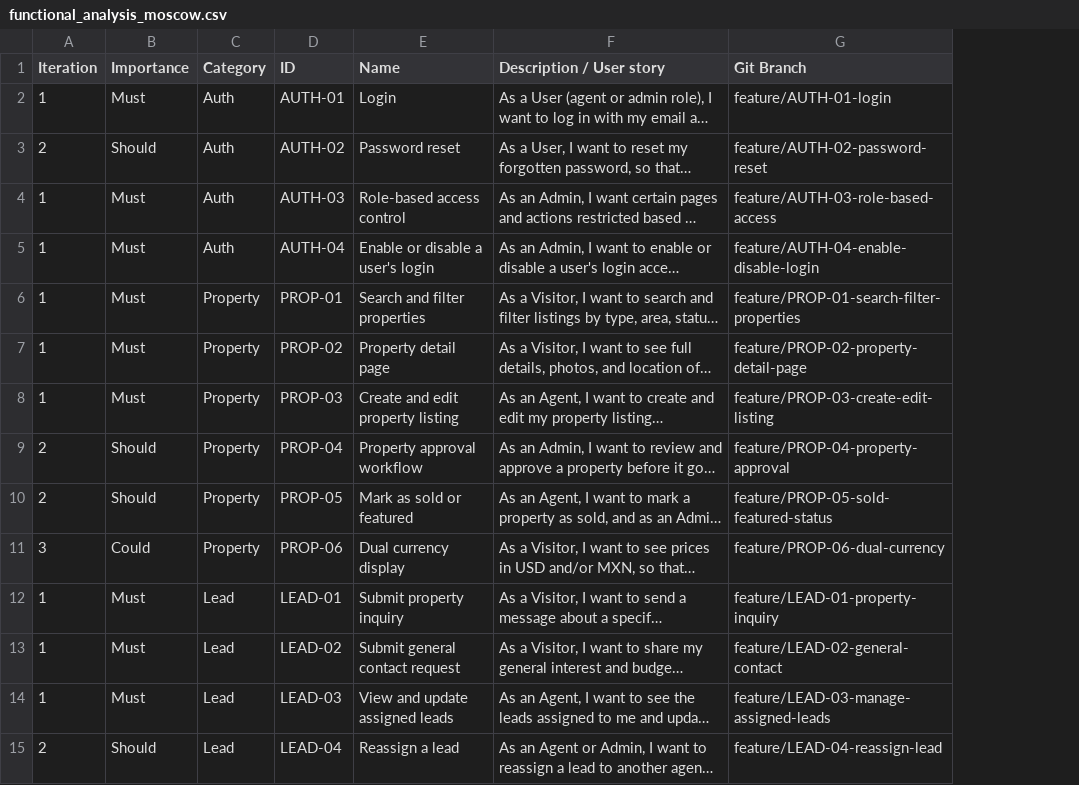
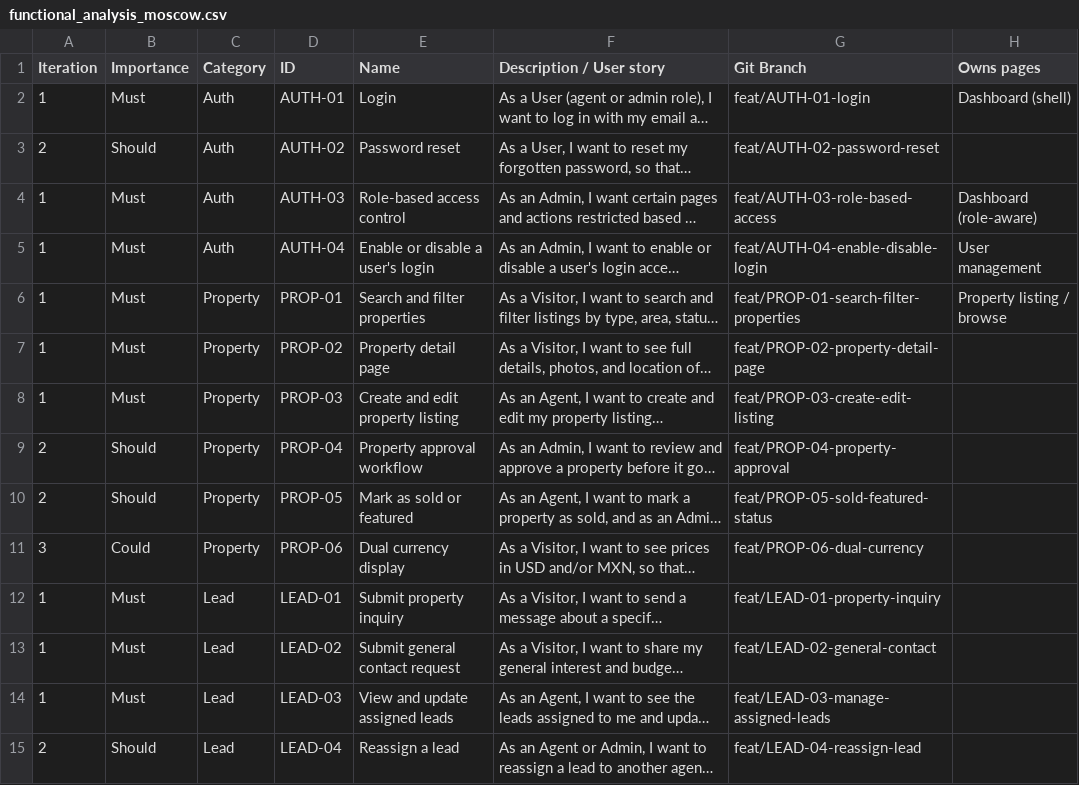
Before and after one commit to Pierre-Fay/realestatesma, a CSV file: docs/functional/functional_analysis_moscow.csv, drawn as a sheet; only a part is shown; long unchanged cells end in …; the diff covers the shown part only; the diff names each change by its address in the sheet, - before the commit and + after, or states it on an @@ line.

Commit message:
docs: track page ownership and align branch prefix to feat/

```diff
--- a/docs/functional/functional_analysis_moscow.csv
+++ b/docs/functional/functional_analysis_moscow.csv
+column H (Owns pages), rows 2-6: Dashboard (shell) |  | Dashboard (role-aware) | User management | Property listing / browse
-G2 (Git Branch): feature/AUTH-01-login
+G2 (Git Branch): feat/AUTH-01-login
-G3 (Git Branch): feature/AUTH-02-password-reset
+G3 (Git Branch): feat/AUTH-02-password-reset
-G4 (Git Branch): feature/AUTH-03-role-based-access
+G4 (Git Branch): feat/AUTH-03-role-based-access
-G5 (Git Branch): feature/AUTH-04-enable-disable-login
+G5 (Git Branch): feat/AUTH-04-enable-disable-login
-G6 (Git Branch): feature/PROP-01-search-filter-properties
+G6 (Git Branch): feat/PROP-01-search-filter-properties
-G7 (Git Branch): feature/PROP-02-property-detail-page
+G7 (Git Branch): feat/PROP-02-property-detail-page
-G8 (Git Branch): feature/PROP-03-create-edit-listing
+G8 (Git Branch): feat/PROP-03-create-edit-listing
-G9 (Git Branch): feature/PROP-04-property-approval
+G9 (Git Branch): feat/PROP-04-property-approval
-G10 (Git Branch): feature/PROP-05-sold-featured-status
+G10 (Git Branch): feat/PROP-05-sold-featured-status
-G11 (Git Branch): feature/PROP-06-dual-currency
+G11 (Git Branch): feat/PROP-06-dual-currency
-G12 (Git Branch): feature/LEAD-01-property-inquiry
+G12 (Git Branch): feat/LEAD-01-property-inquiry
-G13 (Git Branch): feature/LEAD-02-general-contact
+G13 (Git Branch): feat/LEAD-02-general-contact
-G14 (Git Branch): feature/LEAD-03-manage-assigned-leads
+G14 (Git Branch): feat/LEAD-03-manage-assigned-leads
-G15 (Git Branch): feature/LEAD-04-reassign-lead
+G15 (Git Branch): feat/LEAD-04-reassign-lead
```
Also changed, not shown: 11 edited cells elsewhere in this file.
